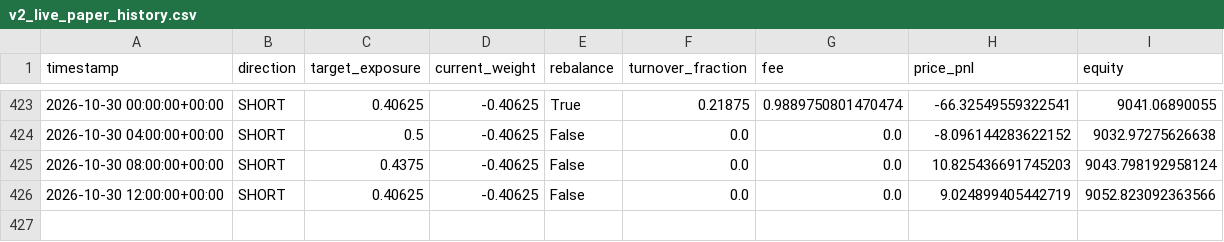
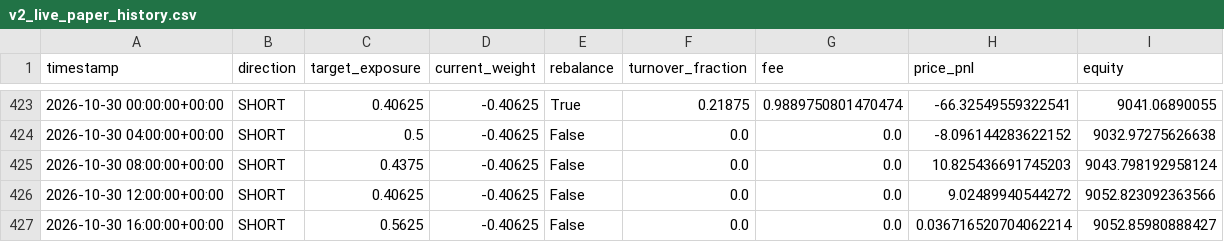
Before and after one commit to Nallge/crypto-strategy-dashboard, a CSV file: v2_live_paper_history.csv, drawn as a sheet; only a part is shown, gaps mark what is left out.

Commit message:
Update strategy dashboard data

```diff
--- a/v2_live_paper_history.csv
+++ b/v2_live_paper_history.csv
@@ -425,2 +425,3 @@ timestamp,direction,target_exposure,current_weight,rebalance,turnover_fraction,f
 2026-10-30 08:00:00+00:00,SHORT,0.4375,-0.40625,False,0.0,0.0,10.825436691745203,9043.798192958124
-2026-10-30 12:00:00+00:00,SHORT,0.40625,-0.40625,False,0.0,0.0,9.024899405442719,9052.823092363566
+2026-10-30 12:00:00+00:00,SHORT,0.40625,-0.40625,False,0.0,0.0,9.02489940544272,9052.823092363566
+2026-10-30 16:00:00+00:00,SHORT,0.5625,-0.40625,False,0.0,0.0,0.036716520704062214,9052.85980888427
```
Also changed, not shown: bull_low_vol_paper_log.csv, v3_live_paper_history.csv.
